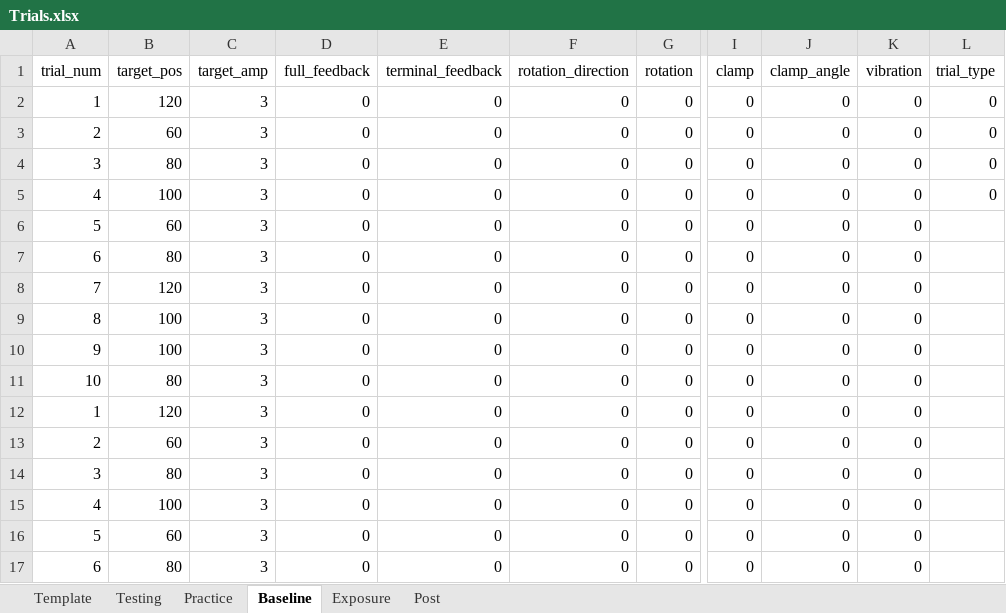
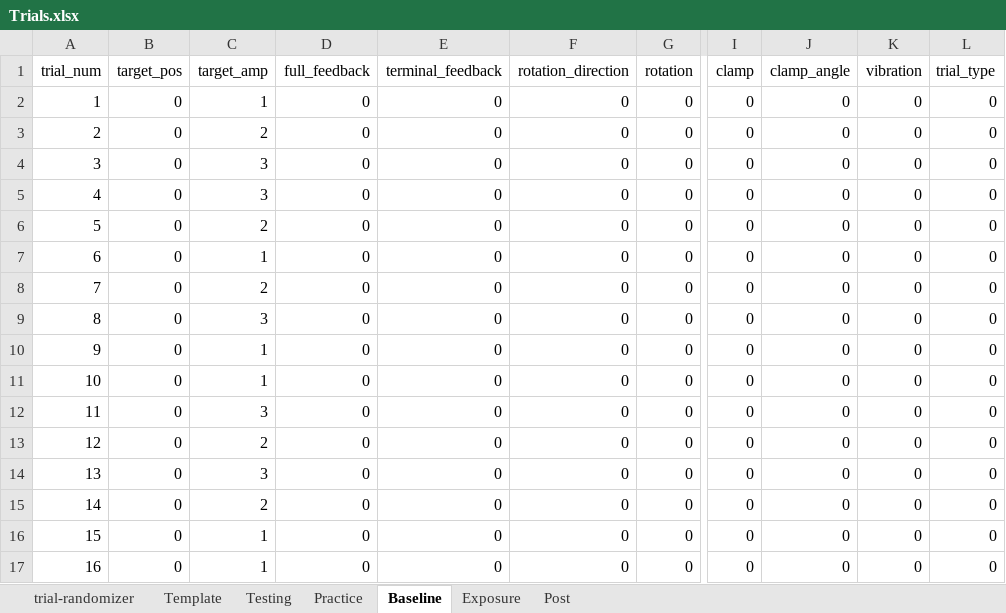
Before and after one commit to GreggEschelmuller/unimanual-codes, an Excel workbook: Trials.xlsx, sheet Baseline, drawn as a sheet; only a part is shown, gaps mark what is left out; values as stored, in another font and other column widths than the file's, no borders; the diff covers the shown part only; the diff names each change by its address in the sheet, - before the commit and + after, or states it on an @@ line.

```diff
--- a/Trials.xlsx (sheet Baseline)
+++ b/Trials.xlsx (sheet Baseline)
+sheet tab: trial-randomizer
-B2 (target_pos): 120
+B2 (target_pos): 0
-C2 (target_amp): 3
+C2 (target_amp): 1
-B3 (target_pos): 60
+B3 (target_pos): 0
-C3 (target_amp): 3
+C3 (target_amp): 2
-B4 (target_pos): 80
+B4 (target_pos): 0
-B5 (target_pos): 100
+B5 (target_pos): 0
-B6 (target_pos): 60
+B6 (target_pos): 0
-C6 (target_amp): 3
+C6 (target_amp): 2
-L6:L17 (trial_type): (empty)
+L6:L17 (trial_type): 0
-B7 (target_pos): 80
+B7 (target_pos): 0
-C7 (target_amp): 3
+C7 (target_amp): 1
-B8 (target_pos): 120
+B8 (target_pos): 0
-C8 (target_amp): 3
+C8 (target_amp): 2
-B9:B10 (target_pos): 100
+B9:B10 (target_pos): 0
-C10:C11 (target_amp): 3
+C10:C11 (target_amp): 1
-B11 (target_pos): 80
+B11 (target_pos): 0
-A12 (trial_num): 1
+A12 (trial_num): 11
-B12 (target_pos): 120
+B12 (target_pos): 0
-A13 (trial_num): 2
+A13 (trial_num): 12
-B13 (target_pos): 60
+B13 (target_pos): 0
-C13 (target_amp): 3
+C13 (target_amp): 2
-A14 (trial_num): 3
+A14 (trial_num): 13
-B14 (target_pos): 80
+B14 (target_pos): 0
-A15 (trial_num): 4
+A15 (trial_num): 14
-B15 (target_pos): 100
+B15 (target_pos): 0
-C15 (target_amp): 3
+C15 (target_amp): 2
-A16 (trial_num): 5
+A16 (trial_num): 15
-B16 (target_pos): 60
+B16 (target_pos): 0
-C16:C17 (target_amp): 3
+C16:C17 (target_amp): 1
-A17 (trial_num): 6
+A17 (trial_num): 16
-B17 (target_pos): 80
+B17 (target_pos): 0
```
Also changed, not shown: 1 added row and 14 edited cells elsewhere in this sheet, sheet Practice, 18 other files.
